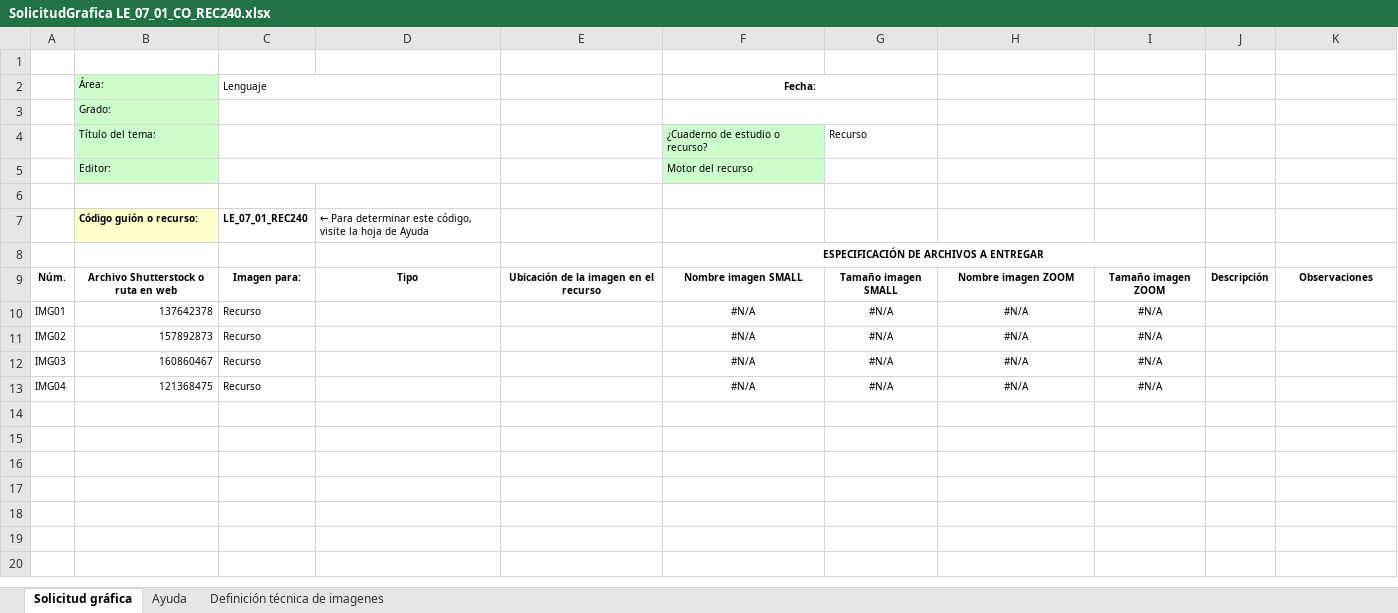
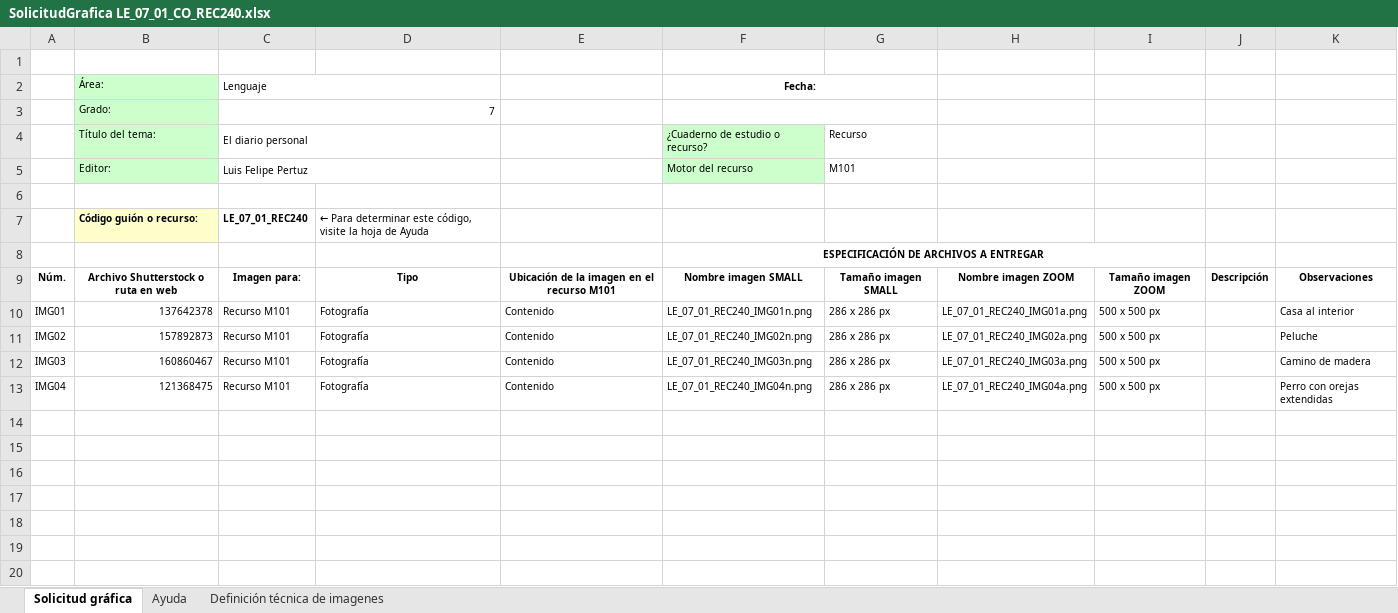
Before and after one commit to AulaPlanetaColombia/Lenguaje, an Excel workbook: fuentes/contenidos/grado07/guion01/SolicitudGrafica LE_07_01_CO_REC240.xlsx, sheet Solicitud gráfica, drawn as a sheet; only a part is shown; values as stored, in another font and other column widths than the file's, no borders; conditional formats not drawn; removed rows and columns are numbered as before the commit, all else as after; the diff names each change by its address in the sheet, - before the commit and + after, or states it on an @@ line.

Commit message:
Corrección solicitud

```diff
--- a/fuentes/contenidos/grado07/guion01/SolicitudGrafica LE_07_01_CO_REC240.xlsx (sheet Solicitud gráfica)
+++ b/fuentes/contenidos/grado07/guion01/SolicitudGrafica LE_07_01_CO_REC240.xlsx (sheet Solicitud gráfica)
-C3 (Lenguaje): (empty)
+C3 (Lenguaje): 7
-C4 (Lenguaje): (empty)
+C4 (Lenguaje): El diario personal
-C5 (Lenguaje): (empty)
+C5 (Lenguaje): Luis Felipe Pertuz
-G5: (empty)
+G5: M101
-E9: Ubicación de la imagen en el recurso
+E9: Ubicación de la imagen en el recurso M101
-row 10: IMG01 | 137642378 | Recurso |  |  | #N/A | #N/A | #N/A | #N/A
-row 11: IMG02 | 157892873 | Recurso |  |  | #N/A | #N/A | #N/A | #N/A
-row 12: IMG03 | 160860467 | Recurso |  |  | #N/A | #N/A | #N/A | #N/A
-row 13: IMG04 | 121368475 | Recurso |  |  | #N/A | #N/A | #N/A | #N/A
+row 10: IMG01 | 137642378 | Recurso M101 | Fotografía | Contenido | LE_07_01_REC240_IMG01n.png | 286 x 286 px | LE_07_01_REC240_IMG01a.png | 500 x 500 px |  | Casa al interior
+row 11: IMG02 | 157892873 | Recurso M101 | Fotografía | Contenido | LE_07_01_REC240_IMG02n.png | 286 x 286 px | LE_07_01_REC240_IMG02a.png | 500 x 500 px |  | Peluche
+row 12: IMG03 | 160860467 | Recurso M101 | Fotografía | Contenido | LE_07_01_REC240_IMG03n.png | 286 x 286 px | LE_07_01_REC240_IMG03a.png | 500 x 500 px |  | Camino de madera
+row 13: IMG04 | 121368475 | Recurso M101 | Fotografía | Contenido | LE_07_01_REC240_IMG04n.png | 286 x 286 px | LE_07_01_REC240_IMG04a.png | 500 x 500 px |  | Perro con orejas extendidas
```
Also changed, not shown: hidden cells, charts or pictures.
